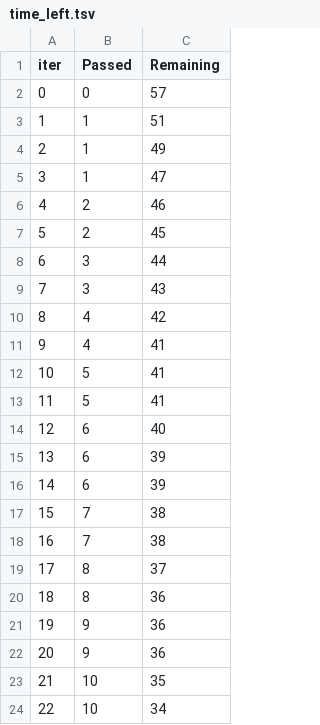
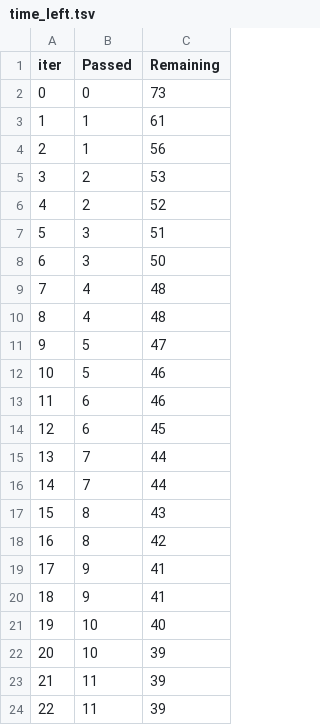
Before and after one commit to matindra/Student-Performance-Indicator, a TSV file: catboost_info/time_left.tsv, drawn as a sheet; only a part is shown; the diff covers the shown part only.

```diff
--- a/catboost_info/time_left.tsv
+++ b/catboost_info/time_left.tsv
@@ -1,24 +1,24 @@
 iter	Passed	Remaining
-0	0	57
-1	1	51
-2	1	49
-3	1	47
-4	2	46
-5	2	45
-6	3	44
-7	3	43
-8	4	42
-9	4	41
-10	5	41
-11	5	41
-12	6	40
-13	6	39
-14	6	39
-15	7	38
-16	7	38
-17	8	37
-18	8	36
-19	9	36
-20	9	36
-21	10	35
-22	10	34
+0	0	73
+1	1	61
+2	1	56
+3	2	53
+4	2	52
+5	3	51
+6	3	50
+7	4	48
+8	4	48
+9	5	47
+10	5	46
+11	6	46
+12	6	45
+13	7	44
+14	7	44
+15	8	43
+16	8	42
+17	9	41
+18	9	41
+19	10	40
+20	10	39
+21	11	39
+22	11	39
```
Also changed, not shown: 142 edited cells elsewhere in this file, 7 other files.
